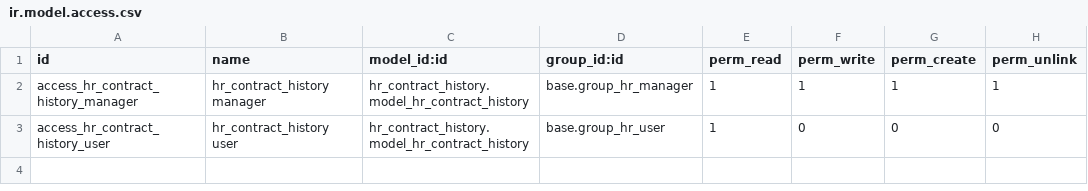
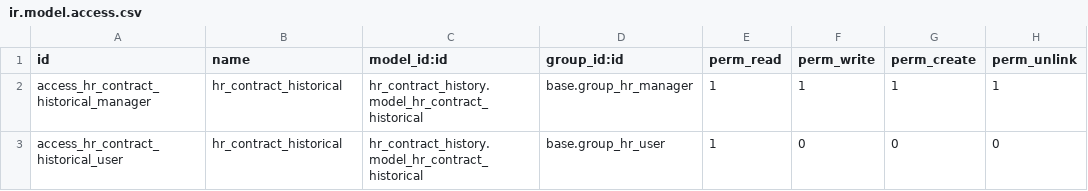
Before and after one commit to avanzosc/odoo-addons, a CSV file: hr_contract_history/security/ir.model.access.csv, drawn as a sheet.

Commit message:
[FIX] sale_order_purchase_split_info: Link to sale order, all the purchase orders generated from split. [IMP] hr_contract_history: 2 new fields for enter code in contracts.

```diff
--- a/hr_contract_history/security/ir.model.access.csv
+++ b/hr_contract_history/security/ir.model.access.csv
@@ -1,3 +1,3 @@
 "id","name","model_id:id","group_id:id","perm_read","perm_write","perm_create","perm_unlink"
-"access_hr_contract_history_manager","hr_contract_history manager","hr_contract_history.model_hr_contract_history","base.group_hr_manager",1,1,1,1
-"access_hr_contract_history_user","hr_contract_history user","hr_contract_history.model_hr_contract_history","base.group_hr_user",1,0,0,0
+"access_hr_contract_historical_manager","hr_contract_historical","hr_contract_history.model_hr_contract_historical","base.group_hr_manager",1,1,1,1
+"access_hr_contract_historical_user","hr_contract_historical","hr_contract_history.model_hr_contract_historical","base.group_hr_user",1,0,0,0
```
Also changed, not shown: 11 other files.
